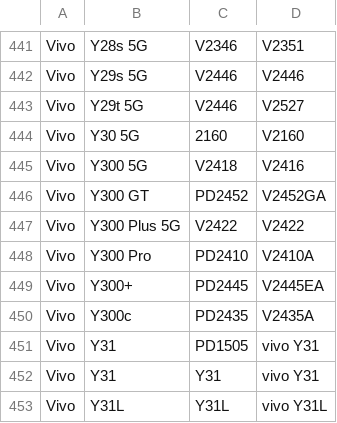
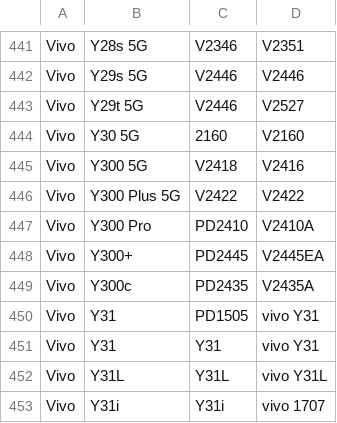
Before and after one commit to parserpp/get_android_data, a CSV file: data/vivo_gms_devices.csv, drawn as a sheet; only a part is shown, gaps mark what is left out; the shorter side is filled out with more unchanged rows; the diff names each change by its address in the sheet, - before the commit and + after, or states it on an @@ line.

```diff
--- a/data/vivo_gms_devices.csv
+++ b/data/vivo_gms_devices.csv
-row 446: Vivo | Y300 GT | PD2452 | V2452GA
```
